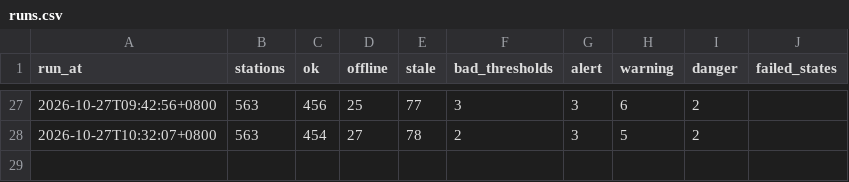
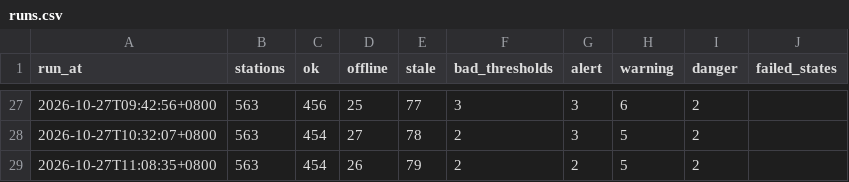
Before and after one commit to Anthonyfiz/malaysia-flood-watch, a CSV file: data/runs.csv, drawn as a sheet; only a part is shown, gaps mark what is left out; the diff names each change by its address in the sheet, - before the commit and + after, or states it on an @@ line.

```diff
--- a/data/runs.csv
+++ b/data/runs.csv
+row 29: 2026-10-27T11:08:35+0800 | 563 | 454 | 26 | 79 | 2 | 2 | 5 | 2
```
Also changed, not shown: 4 other files.
